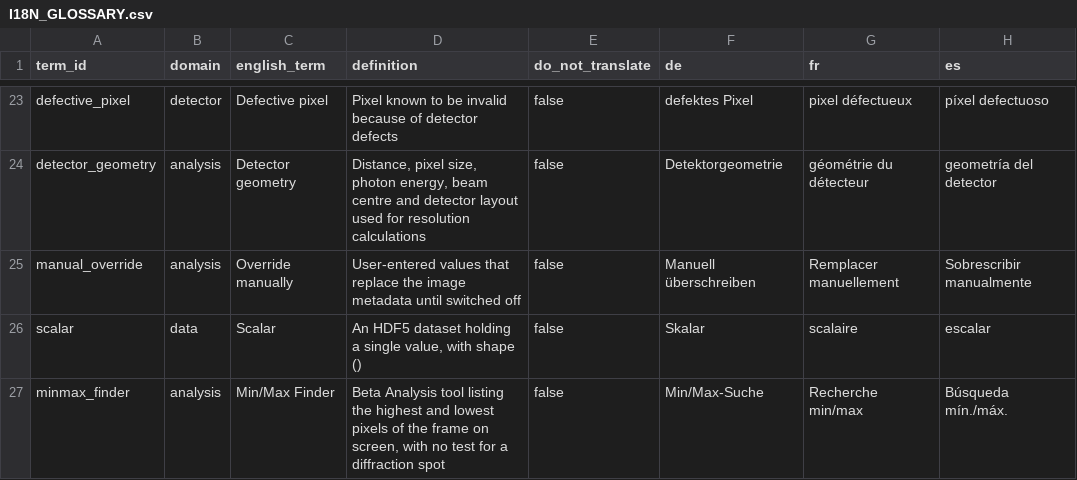
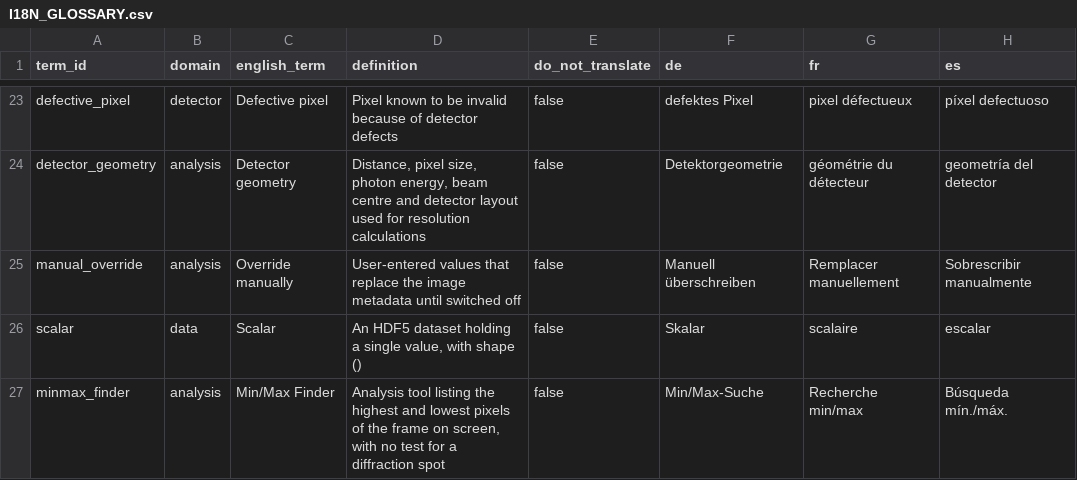
Before and after one commit to SaschaAndresGrimm/ALBIS, a CSV file: docs/I18N_GLOSSARY.csv, drawn as a sheet; only a part is shown, gaps mark what is left out; the diff names each change by its address in the sheet, - before the commit and + after, or states it on an @@ line.

```diff
--- a/docs/I18N_GLOSSARY.csv
+++ b/docs/I18N_GLOSSARY.csv
-D27 (definition): Beta Analysis tool…
+D27 (definition): Analysis tool…
```
Also changed, not shown: 34 other files.
